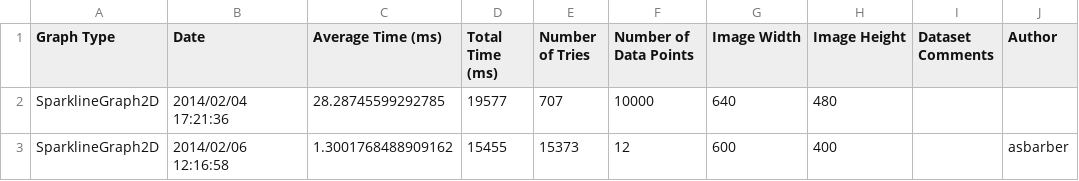
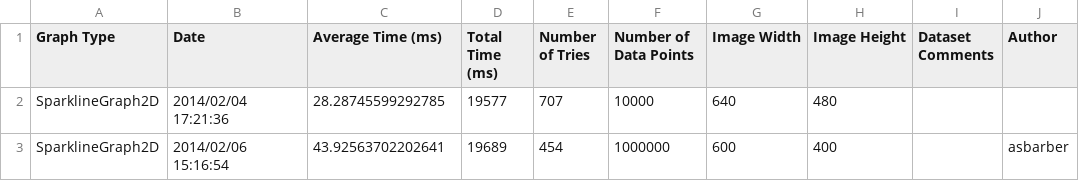
Before and after one commit to diirt/diirt, a CSV file: graphene/ProfileResults/SparklineGraph2D.csv, drawn as a sheet; only a part is shown; the diff names each change by its address in the sheet, - before the commit and + after, or states it on an @@ line.

```diff
--- a/graphene/ProfileResults/SparklineGraph2D.csv
+++ b/graphene/ProfileResults/SparklineGraph2D.csv
-B3 (Date): 2014/02/06 12:16:58
+B3 (Date): 2014/02/06 15:16:54
-C3 (Average Time (ms)): 1.3001768488909162
+C3 (Average Time (ms)): 43.92563702202641
-D3 (Total Time (ms)): 15455
+D3 (Total Time (ms)): 19689
-E3 (Number of Tries): 15373
+E3 (Number of Tries): 454
-F3 (Number of Data Points): 12
+F3 (Number of Data Points): 1000000
```
Also changed, not shown: graphene/ProfileResults/Histogram1D.csv, graphene/ProfileResults/LineGraph2D.csv, 1 other file.
